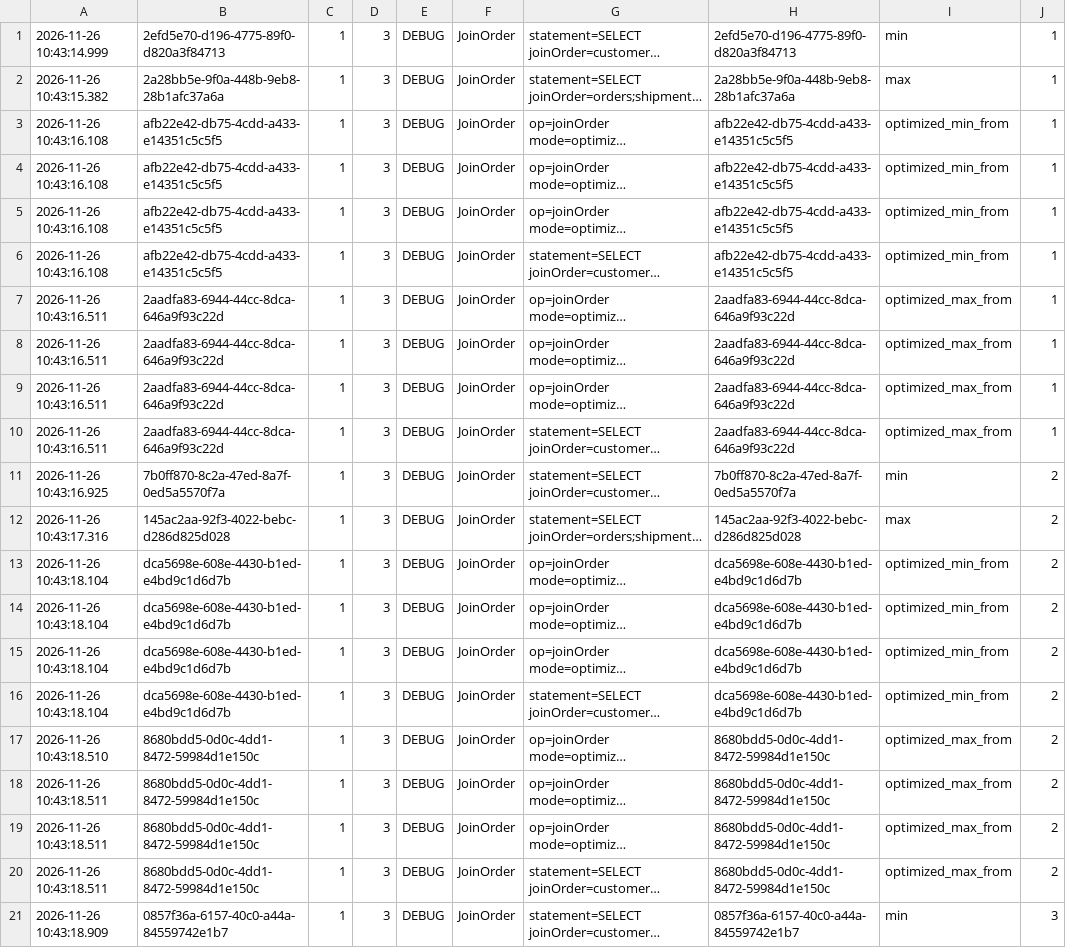
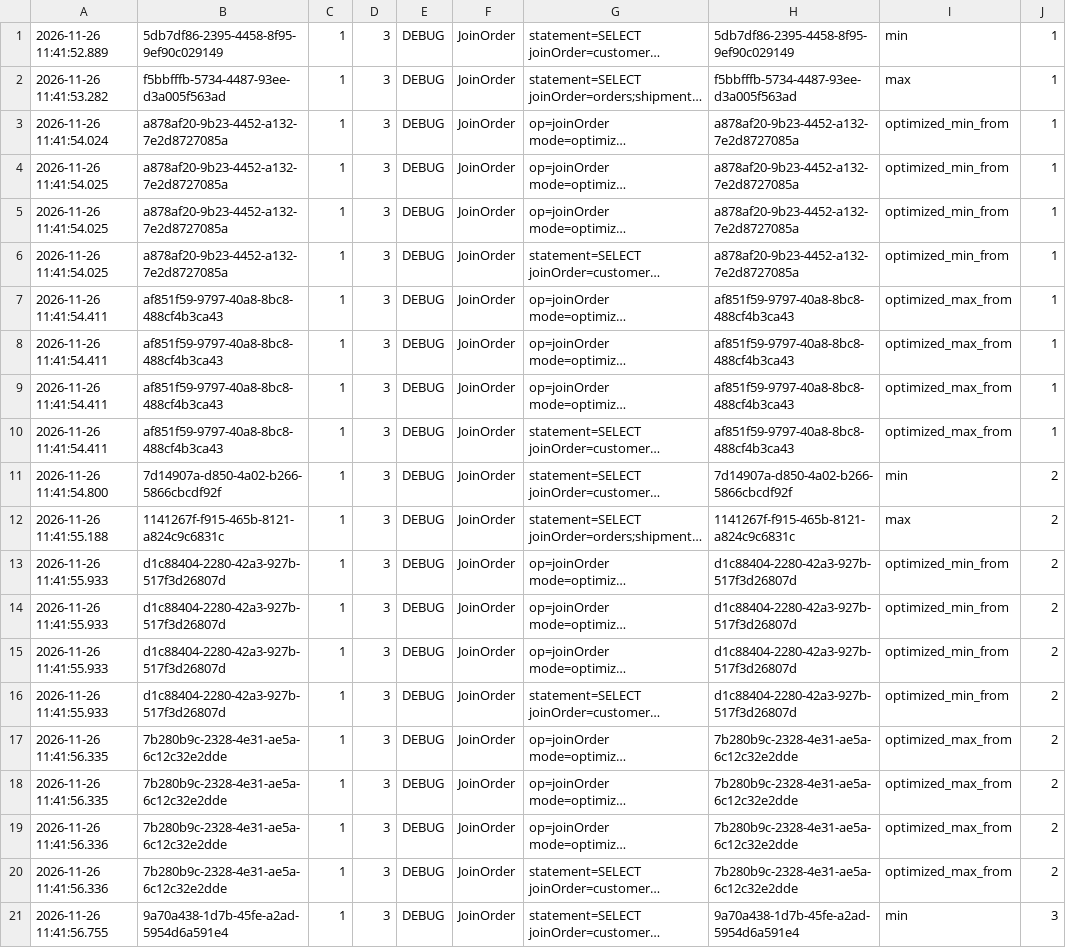
Before and after one commit to julianefalsig/datasys-engine-TheQueryCrew, a CSV file: experiments/project_3/results/analysis-JoinOrder.csv, drawn as a sheet; only a part is shown; long unchanged cells end in …; the diff covers the shown part only; the diff names each change by its address in the sheet, - before the commit and + after, or states it on an @@ line.

```diff
--- a/experiments/project_3/results/analysis-JoinOrder.csv
+++ b/experiments/project_3/results/analysis-JoinOrder.csv
-A1: 2026-11-26 10:43:14.999
+A1: 2026-11-26 11:41:52.889
-B1: 2efd5e70-d196-4775-89f0-d820a3f84713
+B1: 5db7df86-2395-4458-8f95-9ef90c029149
-H1: 2efd5e70-d196-4775-89f0-d820a3f84713
+H1: 5db7df86-2395-4458-8f95-9ef90c029149
-A2: 2026-11-26 10:43:15.382
+A2: 2026-11-26 11:41:53.282
-B2: 2a28bb5e-9f0a-448b-9eb8-28b1afc37a6a
+B2: f5bbfffb-5734-4487-93ee-d3a005f563ad
-H2: 2a28bb5e-9f0a-448b-9eb8-28b1afc37a6a
+H2: f5bbfffb-5734-4487-93ee-d3a005f563ad
-A3: 2026-11-26 10:43:16.108
+A3: 2026-11-26 11:41:54.024
-B3:B6: afb22e42-db75-4cdd-a433-e14351c5c5f5
+B3:B6: a878af20-9b23-4452-a132-7e2d8727085a
-H3:H6: afb22e42-db75-4cdd-a433-e14351c5c5f5
+H3:H6: a878af20-9b23-4452-a132-7e2d8727085a
-A4:A6: 2026-11-26 10:43:16.108
+A4:A6: 2026-11-26 11:41:54.025
-A7:A10: 2026-11-26 10:43:16.511
+A7:A10: 2026-11-26 11:41:54.411
-B7:B10: 2aadfa83-6944-44cc-8dca-646a9f93c22d
+B7:B10: af851f59-9797-40a8-8bc8-488cf4b3ca43
-H7:H10: 2aadfa83-6944-44cc-8dca-646a9f93c22d
+H7:H10: af851f59-9797-40a8-8bc8-488cf4b3ca43
-A11: 2026-11-26 10:43:16.925
+A11: 2026-11-26 11:41:54.800
-B11: 7b0ff870-8c2a-47ed-8a7f-0ed5a5570f7a
+B11: 7d14907a-d850-4a02-b266-5866cbcdf92f
-H11: 7b0ff870-8c2a-47ed-8a7f-0ed5a5570f7a
+H11: 7d14907a-d850-4a02-b266-5866cbcdf92f
-A12: 2026-11-26 10:43:17.316
+A12: 2026-11-26 11:41:55.188
-B12: 145ac2aa-92f3-4022-bebc-d286d825d028
+B12: 1141267f-f915-465b-8121-a824c9c6831c
-H12: 145ac2aa-92f3-4022-bebc-d286d825d028
+H12: 1141267f-f915-465b-8121-a824c9c6831c
-A13:A16: 2026-11-26 10:43:18.104
+A13:A16: 2026-11-26 11:41:55.933
-B13:B16: dca5698e-608e-4430-b1ed-e4bd9c1d6d7b
+B13:B16: d1c88404-2280-42a3-927b-517f3d26807d
-H13:H16: dca5698e-608e-4430-b1ed-e4bd9c1d6d7b
+H13:H16: d1c88404-2280-42a3-927b-517f3d26807d
-A17: 2026-11-26 10:43:18.510
+A17: 2026-11-26 11:41:56.335
-B17:B20: 8680bdd5-0d0c-4dd1-8472-59984d1e150c
+B17:B20: 7b280b9c-2328-4e31-ae5a-6c12c32e2dde
-H17:H20: 8680bdd5-0d0c-4dd1-8472-59984d1e150c
+H17:H20: 7b280b9c-2328-4e31-ae5a-6c12c32e2dde
-A18: 2026-11-26 10:43:18.511
+A18: 2026-11-26 11:41:56.335
-A19:A20: 2026-11-26 10:43:18.511
+A19:A20: 2026-11-26 11:41:56.336
-A21: 2026-11-26 10:43:18.909
+A21: 2026-11-26 11:41:56.755
-B21: 0857f36a-6157-40c0-a44a-84559742e1b7
+B21: 9a70a438-1d7b-45fe-a2ad-5954d6a591e4
-H21: 0857f36a-6157-40c0-a44a-84559742e1b7
+H21: 9a70a438-1d7b-45fe-a2ad-5954d6a591e4
```
Also changed, not shown: 87 edited cells elsewhere in this file, experiments/project_3/results/analysis-Executor.csv, experiments/project_3/results/analysis-HashJoinOperator.csv, 5 other files.
